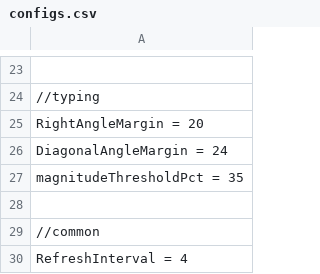
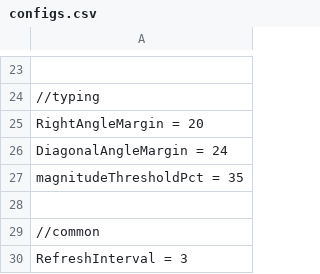
Before and after one commit to positiveway/ControllerGo, a CSV file: layouts/linux/configs.csv, drawn as a sheet; only a part is shown, gaps mark what is left out.

```diff
--- a/layouts/linux/configs.csv
+++ b/layouts/linux/configs.csv
@@ -29,2 +29,2 @@ magnitudeThresholdPct = 35
 //common
-RefreshInterval = 4
+RefreshInterval = 3
```
Also changed, not shown: 6 other files.
